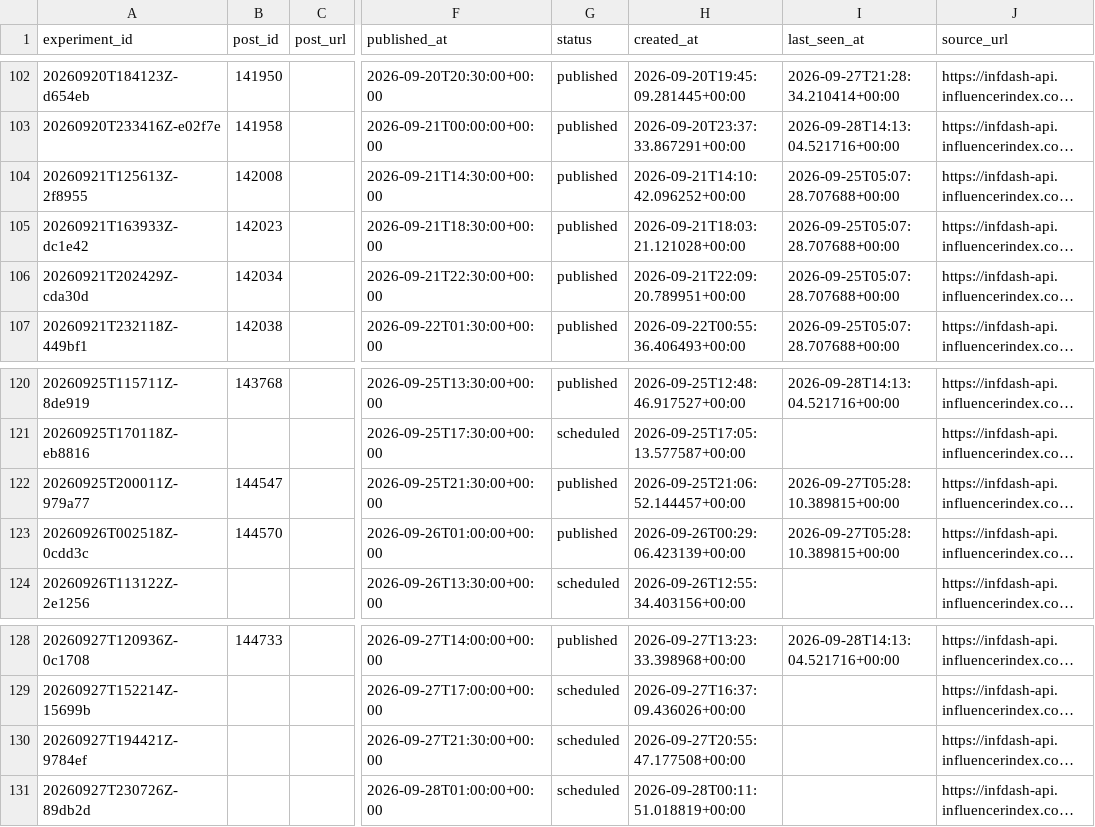
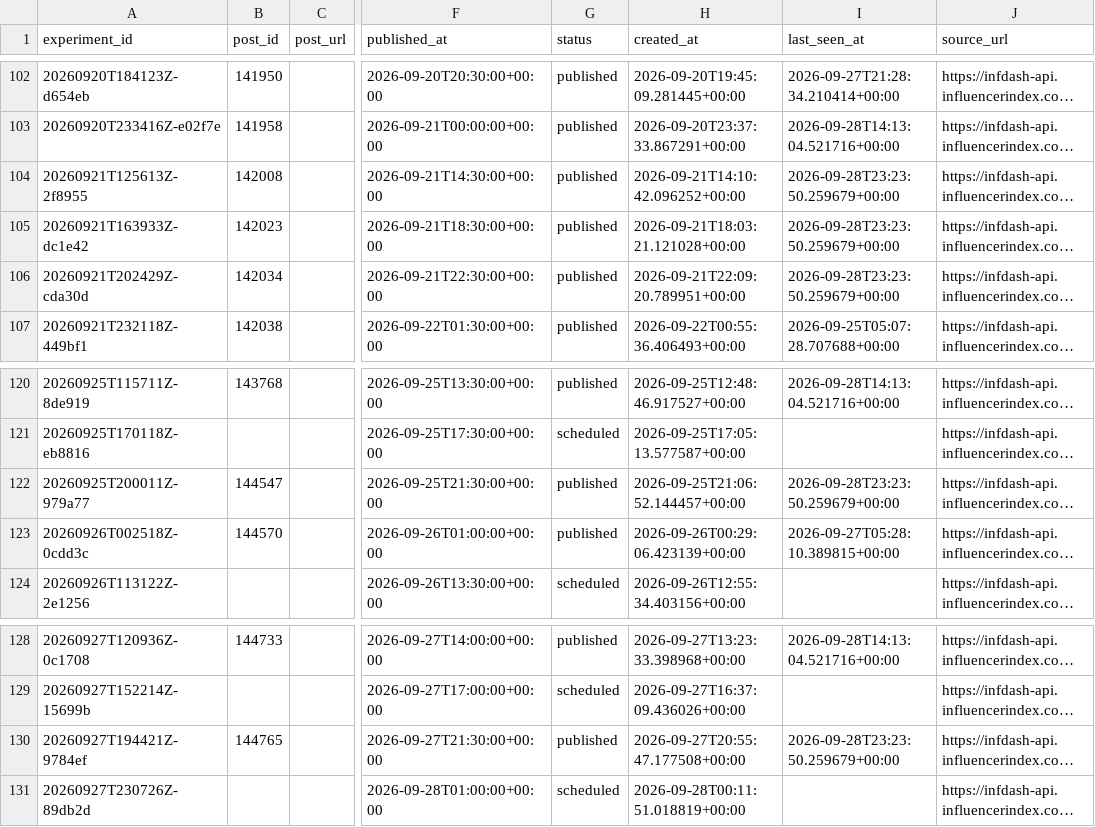
Before and after one commit to Wahb-tech/video-pipeline, a CSV file: data/published_posts.csv, drawn as a sheet; only a part is shown, gaps mark what is left out; long unchanged cells end in …; the diff names each change by its address in the sheet, - before the commit and + after, or states it on an @@ line.

```diff
--- a/data/published_posts.csv
+++ b/data/published_posts.csv
-I104:I106 (last_seen_at): 2026-09-25T05:07:28.707688+00:00
+I104:I106 (last_seen_at): 2026-09-28T23:23:50.259679+00:00
-I122 (last_seen_at): 2026-09-27T05:28:10.389815+00:00
+I122 (last_seen_at): 2026-09-28T23:23:50.259679+00:00
-B130 (post_id): (empty)
+B130 (post_id): 144765
-G130 (status): scheduled
+G130 (status): published
-I130 (last_seen_at): (empty)
+I130 (last_seen_at): 2026-09-28T23:23:50.259679+00:00
```
Also changed, not shown: data/metric_snapshots.csv, 2 other files.
